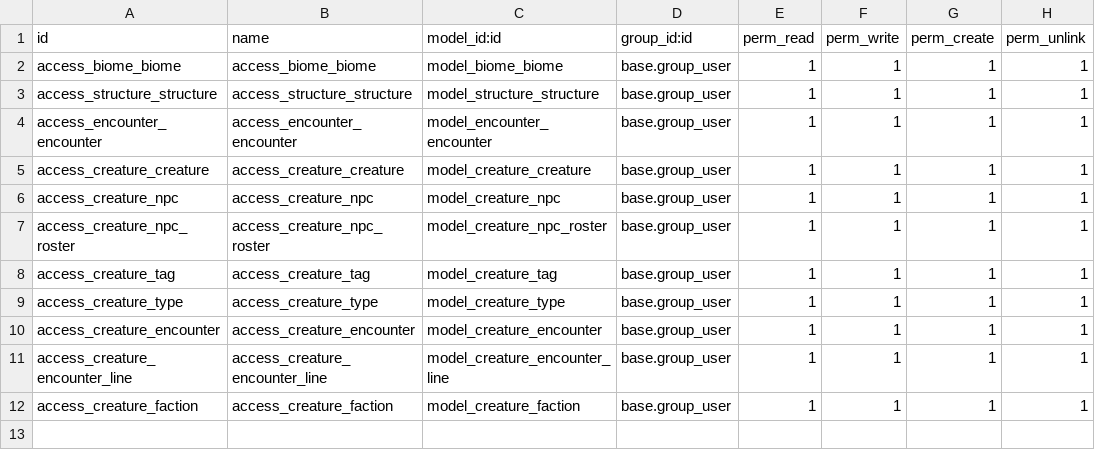
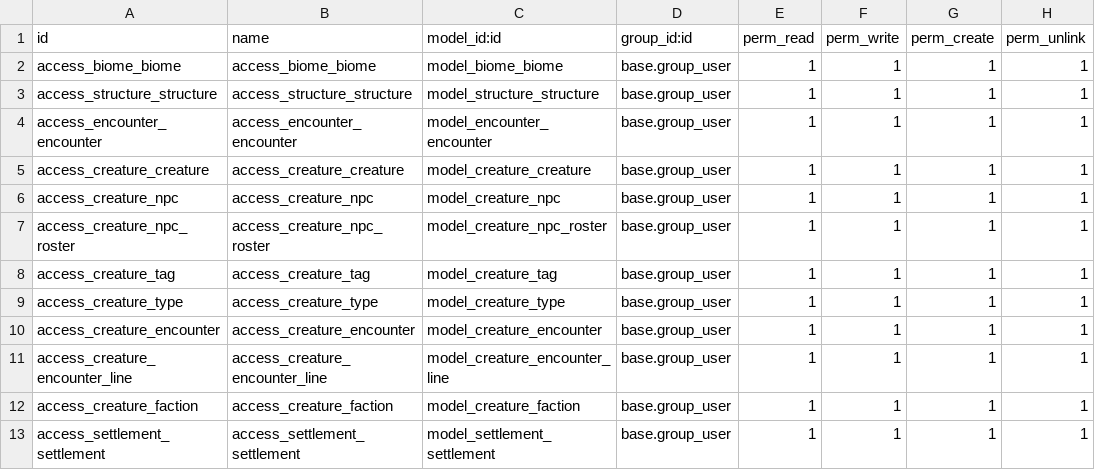
Before and after one commit to cyberfolk/odoo_ded, a CSV file: cf_ded_base/security/ir.model.access.csv, drawn as a sheet; the diff names each change by its address in the sheet, - before the commit and + after, or states it on an @@ line.

Commit message:
[ADD] settlements

```diff
--- a/cf_ded_base/security/ir.model.access.csv
+++ b/cf_ded_base/security/ir.model.access.csv
+row 13: access_settlement_settlement | access_settlement_settlement | model_settlement_settlement | base.group_user | 1 | 1 | 1 | 1
```
Also changed, not shown: 11 other files.
